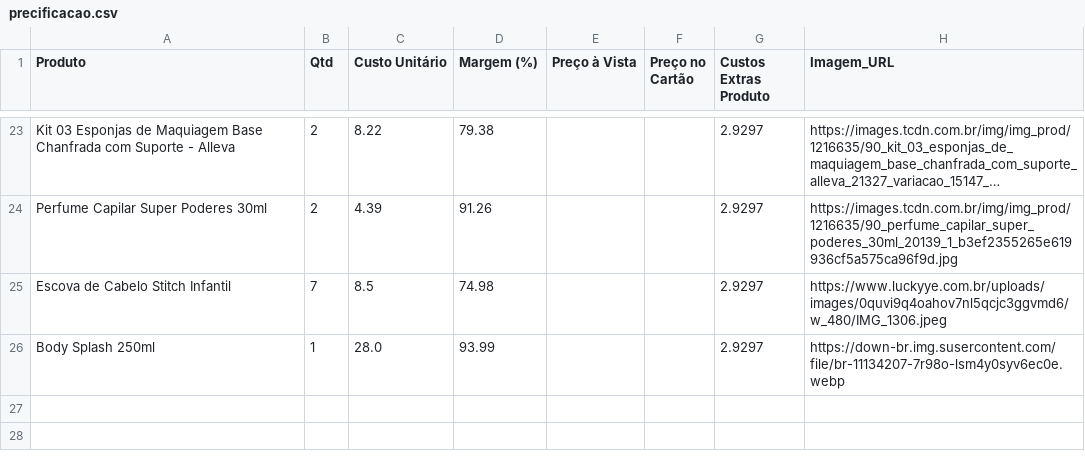
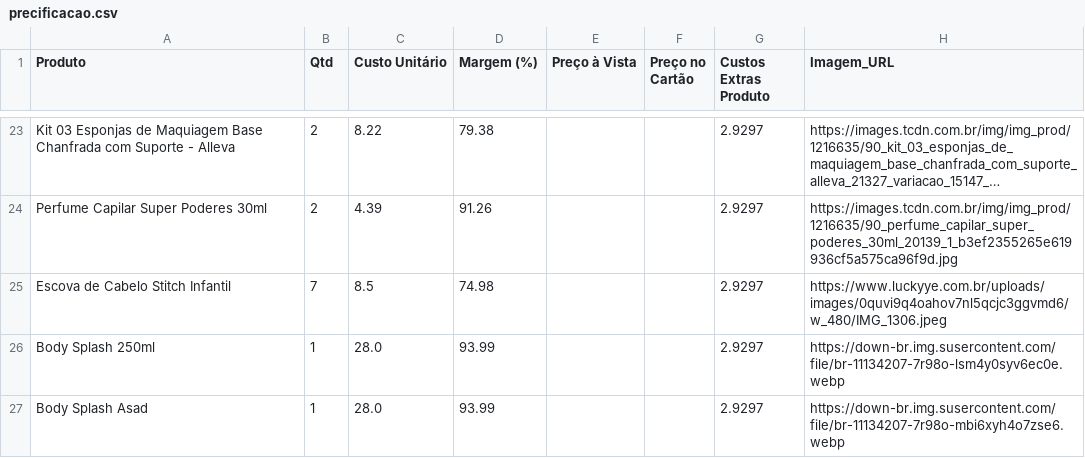
Before and after one commit to ribeiromendes5014-design/Precificar, a CSV file: precificacao.csv, drawn as a sheet; only a part is shown, gaps mark what is left out; long unchanged cells end in ….

Commit message:
♻️ Alteração automática na precificação

```diff
--- a/precificacao.csv
+++ b/precificacao.csv
@@ -26 +26,2 @@ Escova de Cabelo Stitch Infantil,7,8.5,74.98,,,2.9297,https://www.luckyye.com.br
 Body Splash 250ml,1,28.0,93.99,,,2.9297,https://down-br.img.susercontent.com/file/br-11134207-7r98o-lsm4y0syv6ec0e.webp
+Body Splash Asad,1,28.0,93.99,,,2.9297,https://down-br.img.susercontent.com/file/br-11134207-7r98o-mbi6xyh4o7zse6.webp
```
